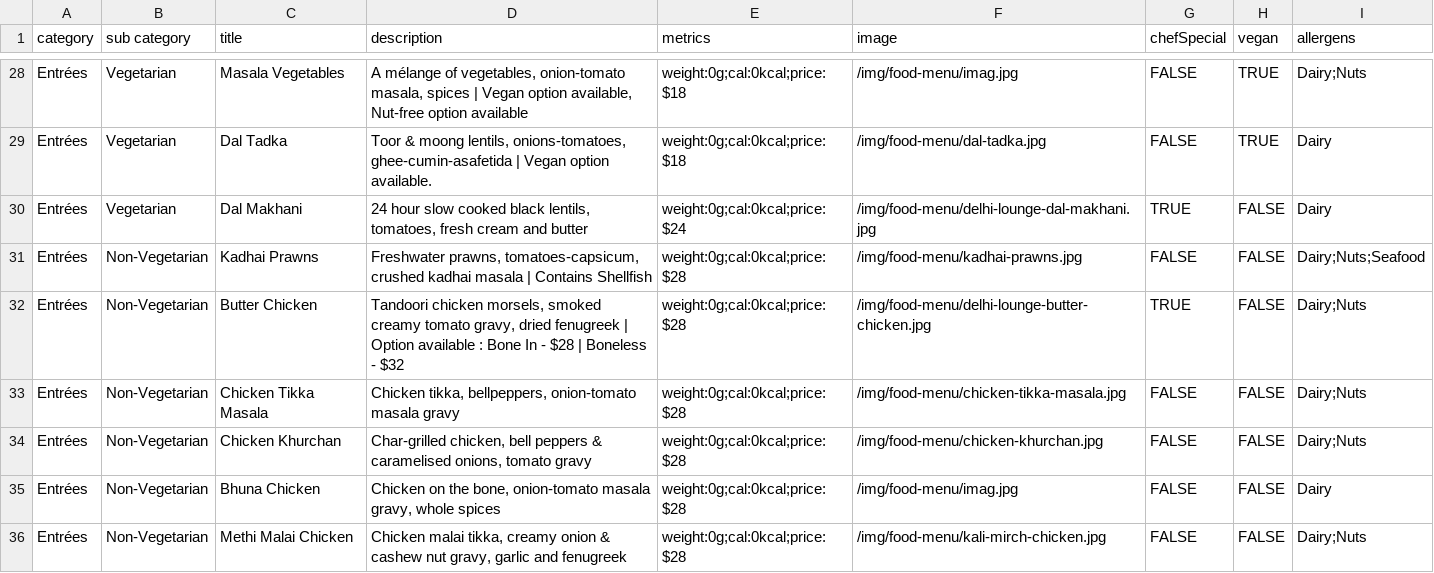
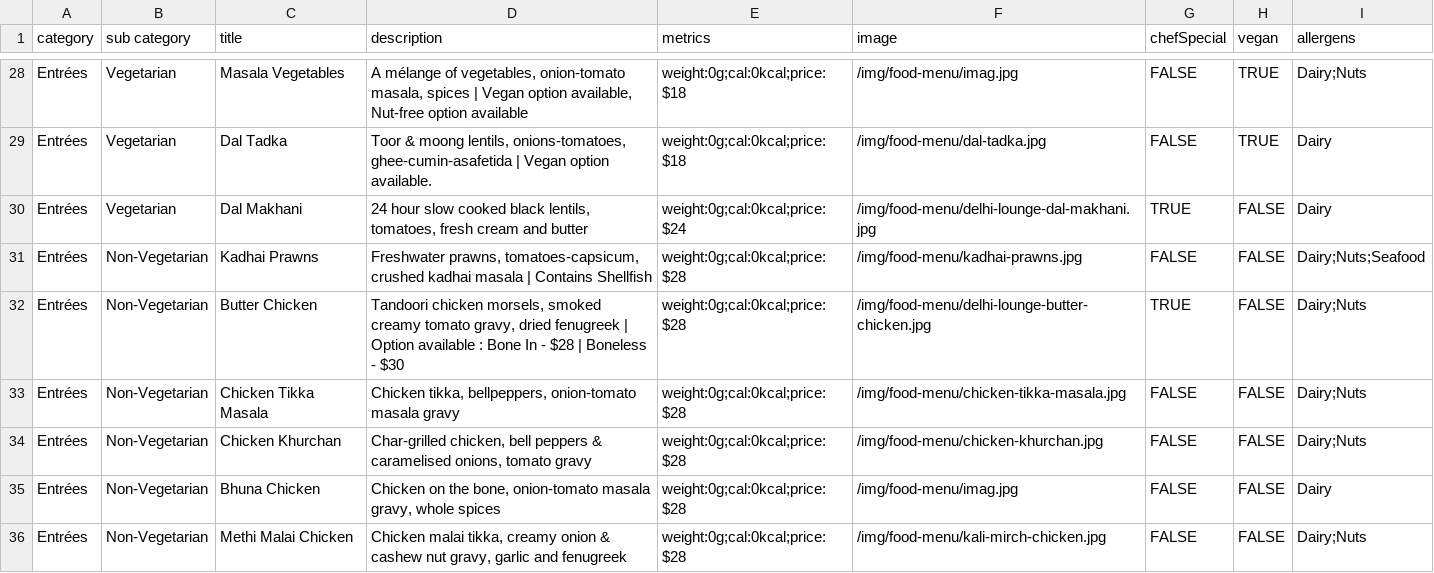
Before and after one commit to pritishraj04/delhi-lounge-new-menu, a CSV file: public/data/food-menu.csv, drawn as a sheet; only a part is shown, gaps mark what is left out.

Commit message:
Last again

```diff
--- a/public/data/food-menu.csv
+++ b/public/data/food-menu.csv
@@ -31,3 +31,3 @@ Entrées,Vegetarian,Dal Makhani,"24 hour slow cooked black lentils, tomatoes, fr
 Entrées,Non-Vegetarian,Kadhai Prawns,"Freshwater prawns, tomatoes-capsicum, crushed kadhai masala | Contains Shellfish","weight:0g;cal:0kcal;price:$28",/img/food-menu/kadhai-prawns.jpg,FALSE,FALSE,Dairy;Nuts;Seafood
-Entrées,Non-Vegetarian,Butter Chicken,"Tandoori chicken morsels, smoked creamy tomato gravy, dried fenugreek | Option available : Bone In - $28 | Boneless - $32","weight:0g;cal:0kcal;price:$28",/img/food-menu/delhi-lounge-butter-chicken.jpg,TRUE,FALSE,Dairy;Nuts
+Entrées,Non-Vegetarian,Butter Chicken,"Tandoori chicken morsels, smoked creamy tomato gravy, dried fenugreek | Option available : Bone In - $28 | Boneless - $30","weight:0g;cal:0kcal;price:$28",/img/food-menu/delhi-lounge-butter-chicken.jpg,TRUE,FALSE,Dairy;Nuts
 Entrées,Non-Vegetarian,Chicken Tikka Masala,"Chicken tikka, bellpeppers, onion-tomato masala gravy","weight:0g;cal:0kcal;price:$28",/img/food-menu/chicken-tikka-masala.jpg,FALSE,FALSE,Dairy;Nuts
```
